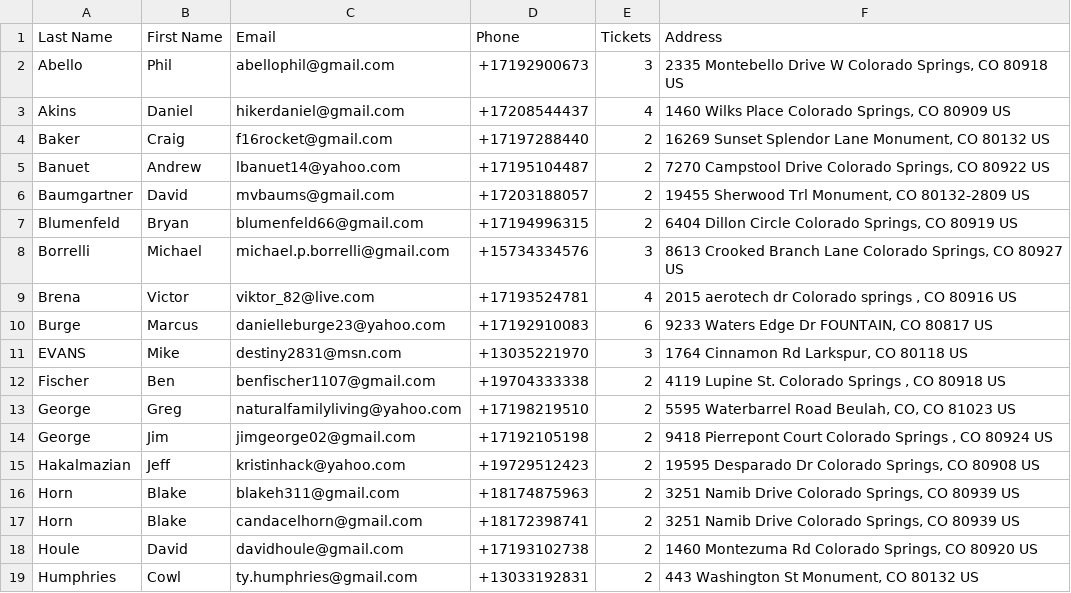
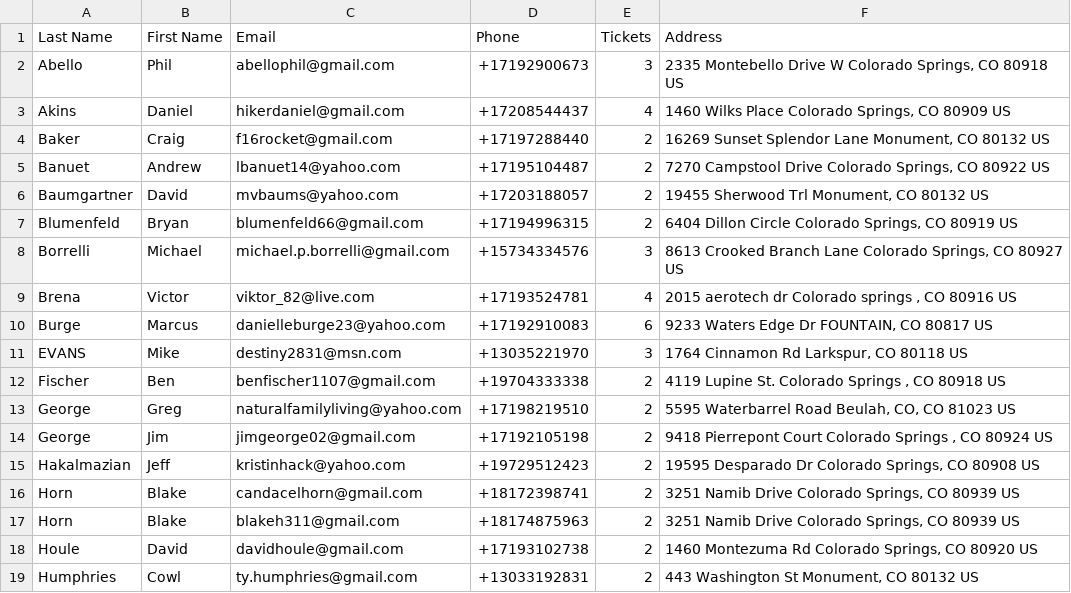
Before and after one commit to woodsonmiles/maitre_d, a CSV file: unmatched_families.csv, drawn as a sheet; only a part is shown.

```diff
--- a/unmatched_families.csv
+++ b/unmatched_families.csv
@@ -5,3 +5,3 @@ Baker,Craig,f16rocket@gmail.com,+17197288440,2,"16269 Sunset Splendor Lane Monum
 Banuet,Andrew,lbanuet14@yahoo.com,+17195104487,2,"7270 Campstool Drive Colorado Springs, CO 80922 US"
-Baumgartner,David,mvbaums@gmail.com,+17203188057,2,"19455 Sherwood Trl Monument, CO 80132-2809 US"
+Baumgartner,David,mvbaums@yahoo.com,+17203188057,2,"19455 Sherwood Trl Monument, CO 80132 US"
 Blumenfeld,Bryan,blumenfeld66@gmail.com,+17194996315,2,"6404 Dillon Circle Colorado Springs, CO 80919 US"
@@ -15,4 +15,4 @@ George,Jim,jimgeorge02@gmail.com,+17192105198,2,"9418 Pierrepont Court Colorado
 Hakalmazian,Jeff,kristinhack@yahoo.com,+19729512423,2,"19595 Desparado Dr Colorado Springs, CO 80908 US"
+Horn,Blake,candacelhorn@gmail.com,+18172398741,2,"3251 Namib Drive Colorado Springs, CO 80939 US"
 Horn,Blake,blakeh311@gmail.com,+18174875963,2,"3251 Namib Drive Colorado Springs, CO 80939 US"
-Horn,Blake,candacelhorn@gmail.com,+18172398741,2,"3251 Namib Drive Colorado Springs, CO 80939 US"
 Houle,David,davidhoule@gmail.com,+17193102738,2,"1460 Montezuma Rd Colorado Springs, CO 80920 US"
```
Also changed, not shown: unmatched_payments.csv, 5 other files.
